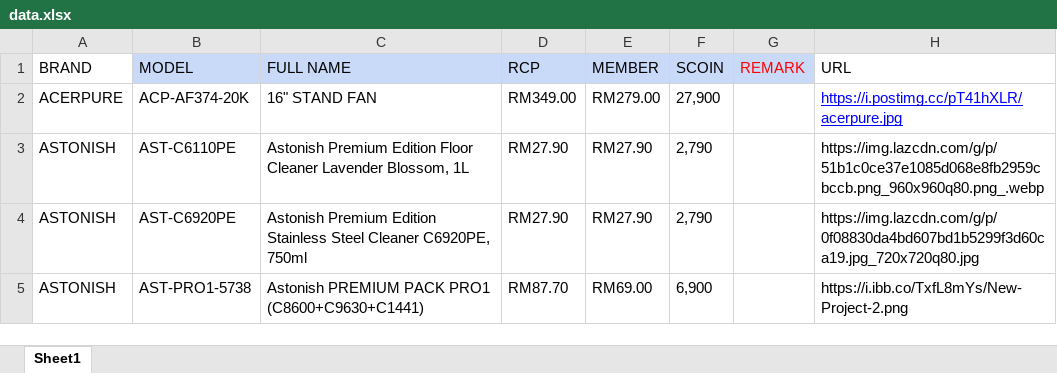
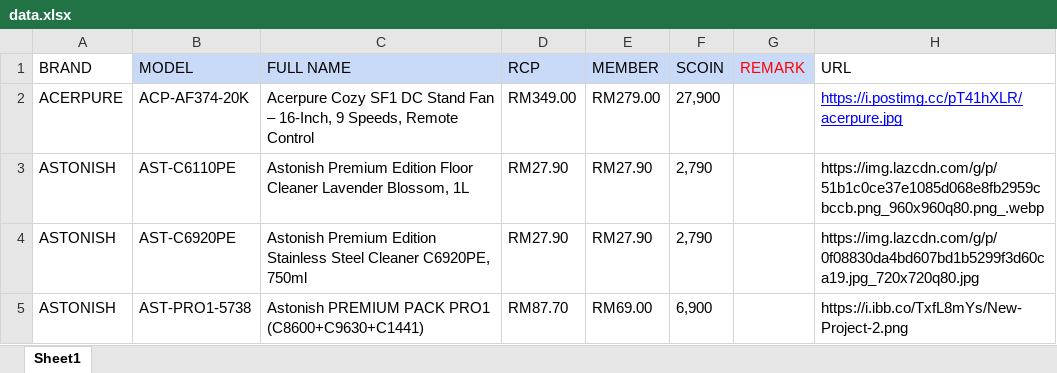
Before and after one commit to senhengtemerloh/rewards, an Excel workbook: data.xlsx, sheet Sheet1, drawn as a sheet; only a part is shown; values as stored, in another font and other column widths than the file's, no borders; conditional formats not drawn; the diff covers the shown part only; the diff names each change by its address in the sheet, - before the commit and + after, or states it on an @@ line.

```diff
--- a/data.xlsx (sheet Sheet1)
+++ b/data.xlsx (sheet Sheet1)
-C2 (FULL NAME): 16" STAND FAN
+C2 (FULL NAME): Acerpure Cozy SF1 DC Stand Fan – 16-Inch, 9 Speeds, Remote Control
```
Also changed, not shown: 1 added row and 48 edited cells elsewhere in this sheet.
